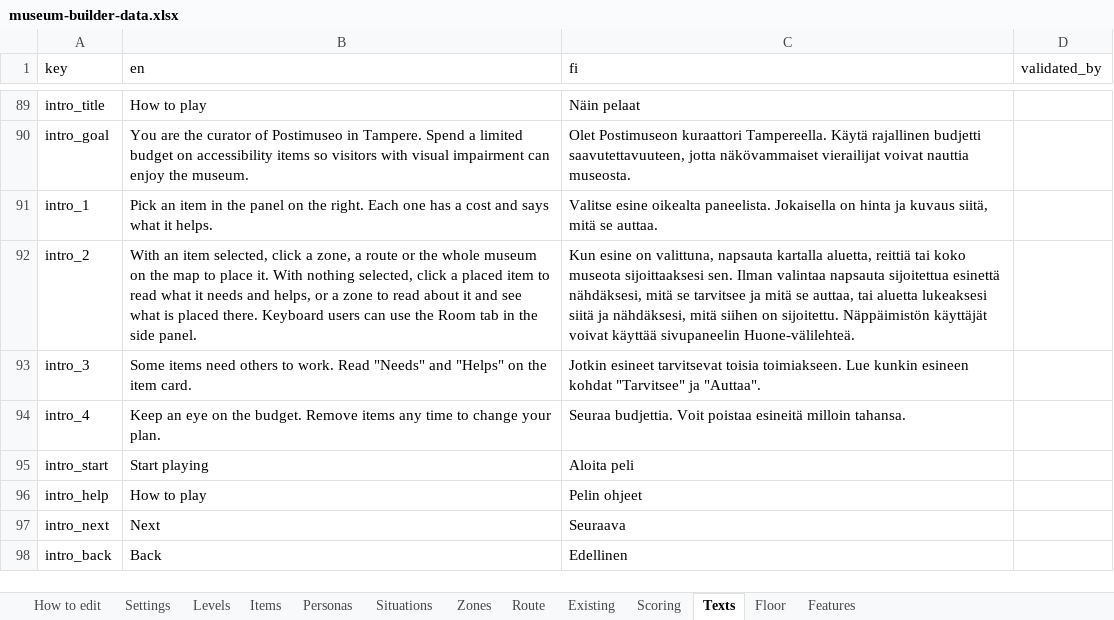
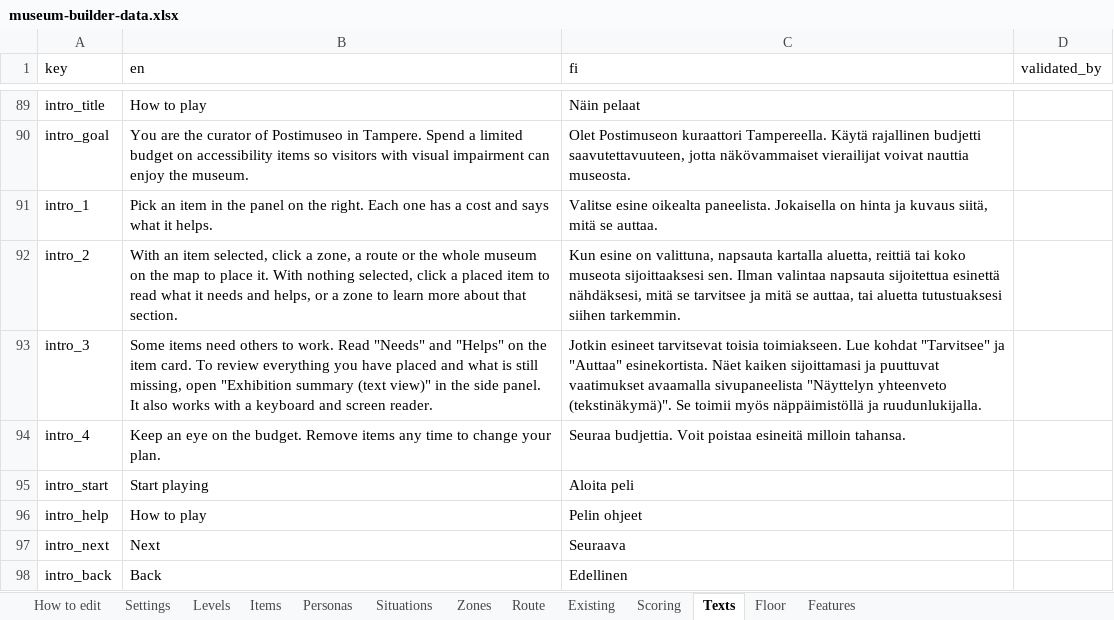
Before and after one commit to valentinasm15/museum-builder, an Excel workbook: src/data/museum-builder-data.xlsx, sheet Texts, drawn as a sheet; only a part is shown, gaps mark what is left out; values as stored, in another font and other column widths than the file's, no borders; the diff names each change by its address in the sheet, - before the commit and + after, or states it on an @@ line.

```diff
--- a/src/data/museum-builder-data.xlsx (sheet Texts)
+++ b/src/data/museum-builder-data.xlsx (sheet Texts)
-B92 (en): …zone to read about it and see what is placed there. Keyboard users can use the Room tab in the side panel.
+B92 (en): …zone to learn more about that section.
-C92 (fi): …tai aluetta lukeaksesi siitä ja nähdäksesi, mitä siihen on sijoitettu. Näppäimistön käyttäjät voivat käyttää sivupaneelin Huone-välilehteä.
+C92 (fi): …tai aluetta tutustuaksesi siihen tarkemmin.
-B93 (en): …item card.
+B93 (en): …item card. To review everything you have placed and what is still missing, open "Exhibition summary (text view)" in the side panel. It also works with a keyboard and screen reader.
-C93 (fi): …toimiakseen. Lue kunkin esineen kohdat "Tarvitsee" ja "Auttaa".
+C93 (fi): …toimiakseen. Lue kohdat "Tarvitsee" ja "Auttaa" esinekortista. Näet kaiken sijoittamasi ja puuttuvat vaatimukset avaamalla sivupaneelista "Näyttelyn yhteenveto (tekstinäkymä)". Se toimii myös näppäimistöllä ja ruudunlukijalla.
```
